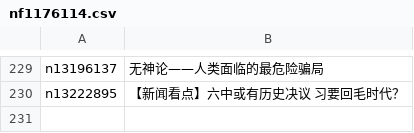
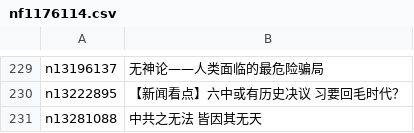
Before and after one commit to easy2view/epoch-special, a CSV file: indexes/nf1176114.csv, drawn as a sheet; only a part is shown, gaps mark what is left out.

```diff
--- a/indexes/nf1176114.csv
+++ b/indexes/nf1176114.csv
@@ -230 +230,2 @@ n13196137,无神论——人类面临的最危险骗局
 n13222895,【新闻看点】六中或有历史决议 习要回毛时代？
+n13281088,中共之无法 皆因其无天
```
Also changed, not shown: indexes/nf4379.csv, 25 other files.
